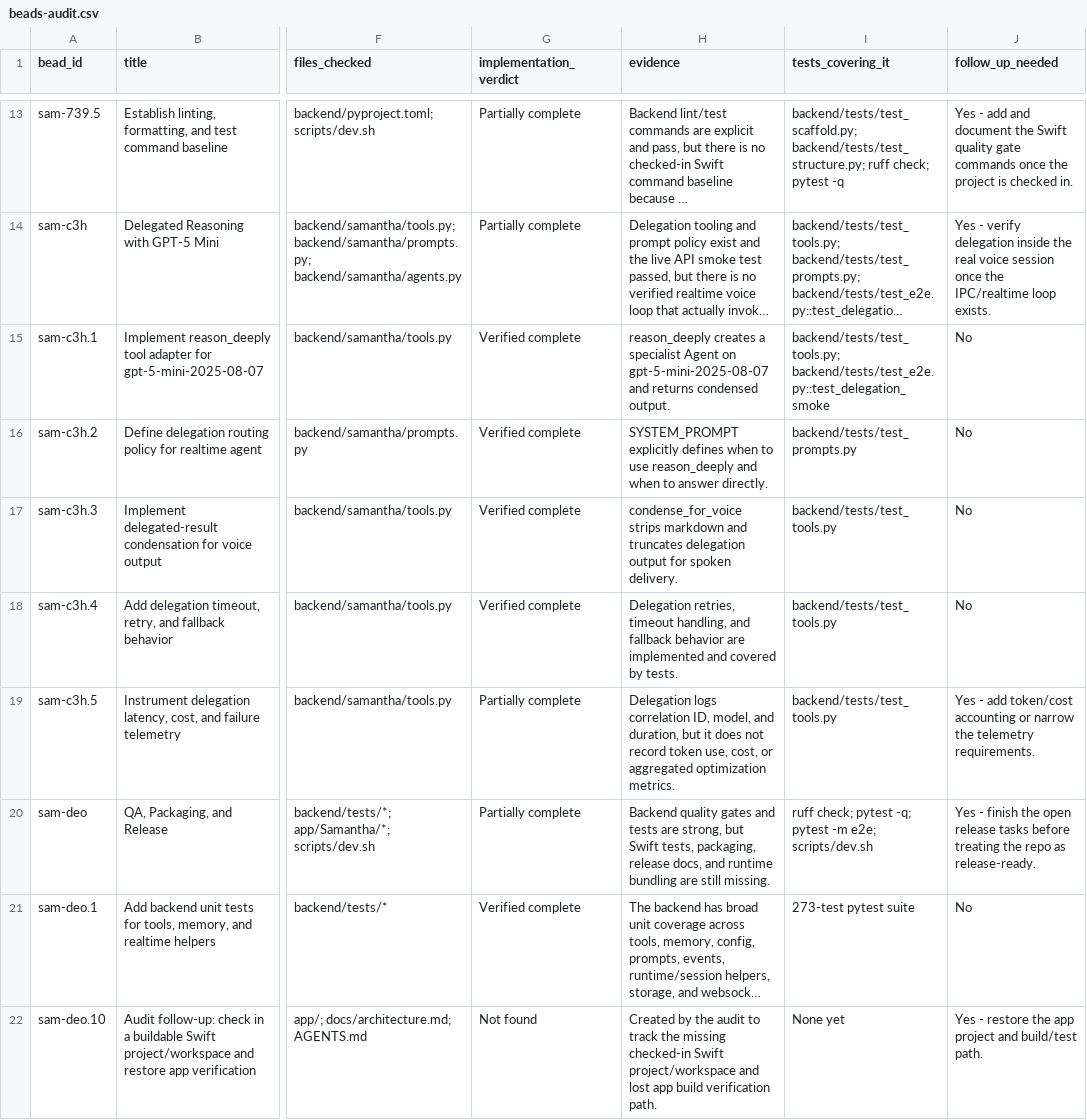
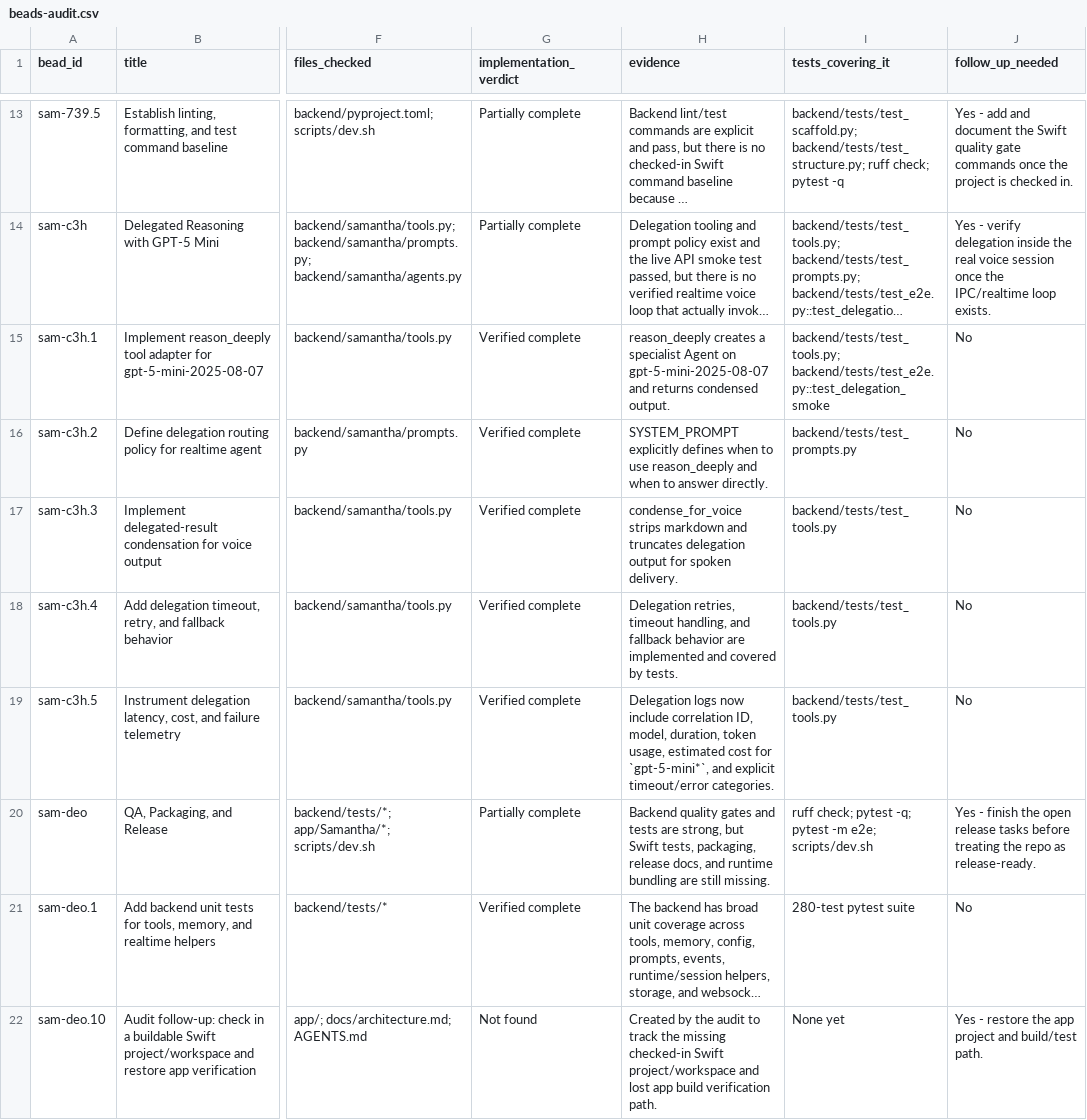
Before and after one commit to thebrownproject/samantha, a CSV file: beads-audit.csv, drawn as a sheet; only a part is shown, gaps mark what is left out; long unchanged cells end in …; the diff covers the shown part only; the diff names each change by its address in the sheet, - before the commit and + after, or states it on an @@ line.

Commit message:
Add backend telemetry and daily-log runtime hooks

```diff
--- a/beads-audit.csv
+++ b/beads-audit.csv
-G19 (implementation_verdict): Partially complete
+G19 (implementation_verdict): Verified complete
-H19 (evidence): Delegation logs correlation ID, model, and duration, but it does not record token use, cost, or aggregated optimization metrics.
+H19 (evidence): Delegation logs now include correlation ID, model, duration, token usage, estimated cost for `gpt-5-mini*`, and explicit timeout/error categories.
-J19 (follow_up_needed): Yes - add token/cost accounting or narrow the telemetry requirements.
+J19 (follow_up_needed): No
-I21 (tests_covering_it): 273-test pytest suite
+I21 (tests_covering_it): 280-test pytest suite
```
Also changed, not shown: 37 edited cells elsewhere in this file, 8 other files.
